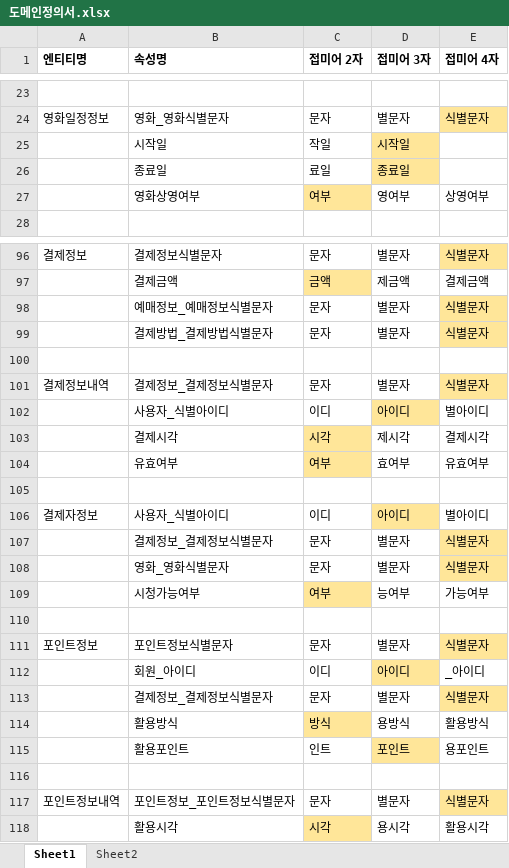
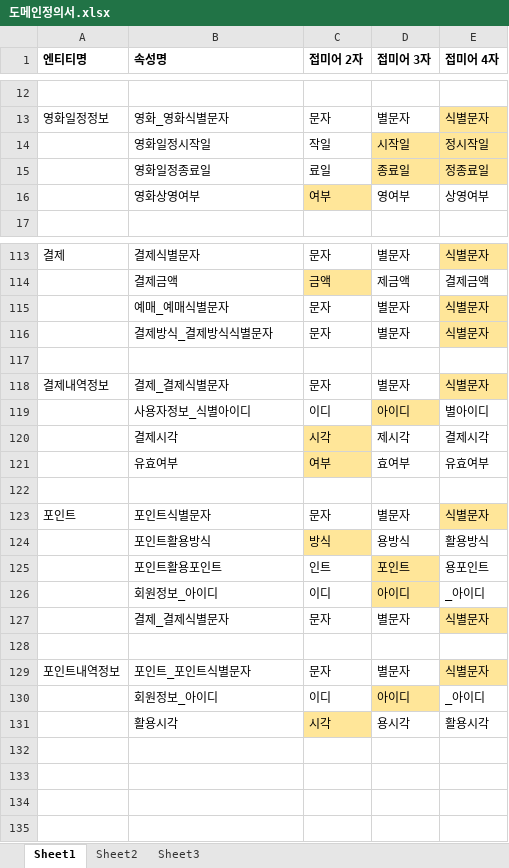
Before and after one commit to Cinema-System/My-Cinema, an Excel workbook: 중간발표/도메인정의서.xlsx, sheet Sheet1, drawn as a sheet; only a part is shown, gaps mark what is left out; values as stored, in another font and other column widths than the file's, no borders; removed rows and columns are numbered as before the commit, all else as after; the diff covers the shown part only; the diff names each change by its address in the sheet, - before the commit and + after, or states it on an @@ line.

```diff
--- a/중간발표/도메인정의서.xlsx (sheet Sheet1)
+++ b/중간발표/도메인정의서.xlsx (sheet Sheet1)
+sheet tab: Sheet3
-B14 (속성명): 시작일
+B14 (속성명): 영화일정시작일
-E14 (접미어 4자): (empty)
+E14 (접미어 4자): 정시작일
-E14:E15 fill: none
+E14:E15 fill: #FFE699
-B15 (속성명): 종료일
+B15 (속성명): 영화일정종료일
-E15 (접미어 4자): (empty)
+E15 (접미어 4자): 정종료일
-A113 (엔티티명): 결제정보
+A113 (엔티티명): 결제
-B113 (속성명): 결제정보식별문자
+B113 (속성명): 결제식별문자
-B115 (속성명): 예매정보_예매정보식별문자
+B115 (속성명): 예매_예매식별문자
-B116 (속성명): 결제방법_결제방법식별문자
+B116 (속성명): 결제방식_결제방식식별문자
-A118 (엔티티명): 결제정보내역
+A118 (엔티티명): 결제내역정보
-B118 (속성명): 결제정보_결제정보식별문자
+B118 (속성명): 결제_결제식별문자
-B119 (속성명): 사용자_식별아이디
+B119 (속성명): 사용자정보_식별아이디
-row 106: 결제자정보 | 사용자_식별아이디 | 이디 | 아이디 | 별아이디
-A123 (엔티티명): (empty)
+A123 (엔티티명): 포인트
-B123 (속성명): 결제정보_결제정보식별문자
+B123 (속성명): 포인트식별문자
+row 124:  | 포인트활용방식 | 방식 | 용방식 | 활용방식
+row 125:  | 포인트활용포인트 | 인트 | 포인트 | 용포인트
+row 126:  | 회원정보_아이디 | 이디 | 아이디 | _아이디
-B127 (속성명): 영화_영화식별문자
+B127 (속성명): 결제_결제식별문자
@@ row 109 moved to row 95: 시청가능여부 @@
-A129 (엔티티명): 포인트정보
+A129 (엔티티명): 포인트내역정보
-B129 (속성명): 포인트정보식별문자
+B129 (속성명): 포인트_포인트식별문자
-B130 (속성명): 회원_아이디
+B130 (속성명): 회원정보_아이디
-row 113:  | 결제정보_결제정보식별문자 | 문자 | 별문자 | 식별문자
-row 114:  | 활용방식 | 방식 | 용방식 | 활용방식
-row 115:  | 활용포인트 | 인트 | 포인트 | 용포인트
-row 116: (empty)
-row 117: 포인트정보내역 | 포인트정보_포인트정보식별문자 | 문자 | 별문자 | 식별문자
```
Also changed, not shown: 39 added rows, 23 removed rows, 19 moved rows, 7 edited cells and cell formats elsewhere in this sheet, sheet Sheet2, formulas that keep their value, 중간발표/엔티티속성정의서.xlsx, 9 other files.
